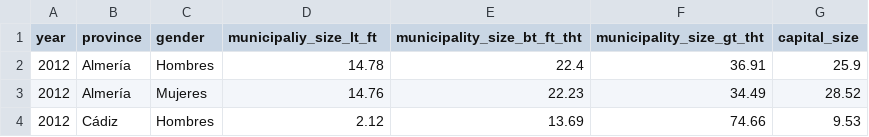
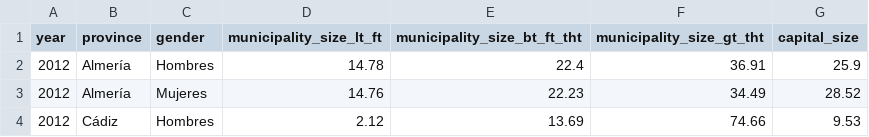
Before and after one commit to gti-sos/SOS2223-23, a CSV file: data/data_p.csv, drawn as a sheet; only a part is shown.

```diff
--- a/data/data_p.csv
+++ b/data/data_p.csv
@@ -1,2 +1,2 @@
-year,province,gender,municipaliy_size_lt_ft,municipality_size_bt_ft_tht,municipality_size_gt_tht,capital_size
+year,province,gender,municipality_size_lt_ft,municipality_size_bt_ft_tht,municipality_size_gt_tht,capital_size
 2012,Almería,Hombres,14.78,22.4,36.91,25.9
```
Also changed, not shown: 1 other file.
